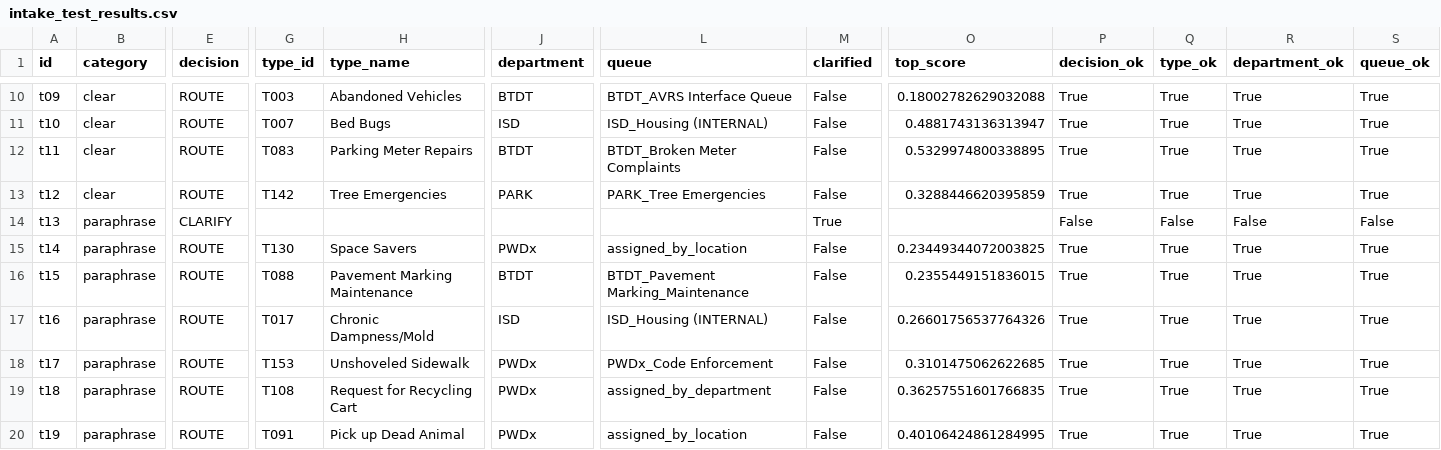
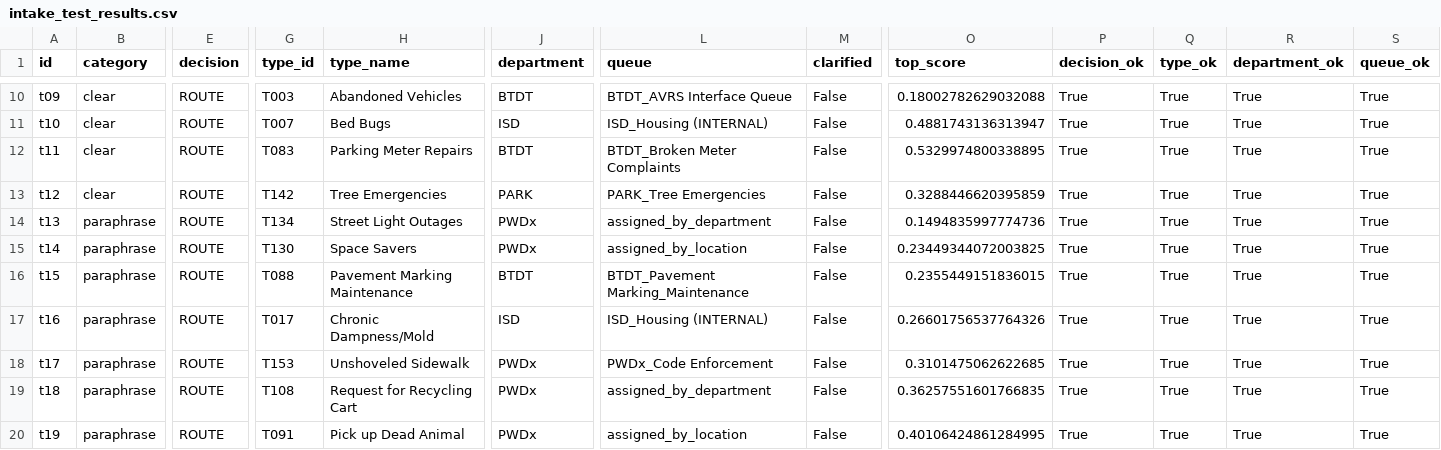
Before and after one commit to jwebbnova2026/DADS5250Group09, a CSV file: outputs/intake_test_results.csv, drawn as a sheet; only a part is shown, gaps mark what is left out; the diff names each change by its address in the sheet, - before the commit and + after, or states it on an @@ line.

Commit message:
Add agreement rule: skip the retrieval gate when model and retrieval agree
The decide step no longer asks a clarifying question only because the
retrieval score is under the 0.15 gate when the model's clear, in-scope
pick is also the top-ranked retrieval candidate. The threshold, prompt,
catalog, and test messages are unchanged.

Prompted by test example t13 ("streetlite broke on my block..."), which
fell to 0.1495 after the review's wording edits; this is disclosed in
docs/decisions.md (spec 5.7 updated). t13 routes again: test decision
accuracy 40/40, type 33/34, auto-route precision 28/29. Dev results are
unchanged. 145 tests pass; the notebook runs with 0 errors.

Correction to ba94823's message: the review approved 124 department
mappings (not 122) and 153 description/alias sets (not 143).

```diff
--- a/outputs/intake_test_results.csv
+++ b/outputs/intake_test_results.csv
-E14 (decision): CLARIFY
+E14 (decision): ROUTE
-G14 (type_id): (empty)
+G14 (type_id): T134
-H14 (type_name): (empty)
+H14 (type_name): Street Light Outages
-J14 (department): (empty)
+J14 (department): PWDx
-L14 (queue): (empty)
+L14 (queue): assigned_by_department
-M14 (clarified): True
+M14 (clarified): False
-O14 (top_score): (empty)
+O14 (top_score): 0.1494835997774736
-P14 (decision_ok): False
+P14 (decision_ok): True
-Q14 (type_ok): False
+Q14 (type_ok): True
-R14 (department_ok): False
+R14 (department_ok): True
-S14 (queue_ok): False
+S14 (queue_ok): True
```
Also changed, not shown: outputs/intake_metrics.csv, 4 other files.
